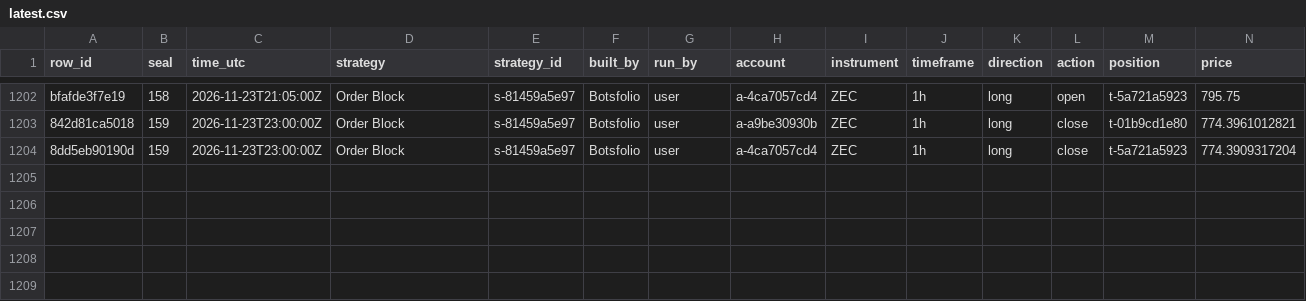
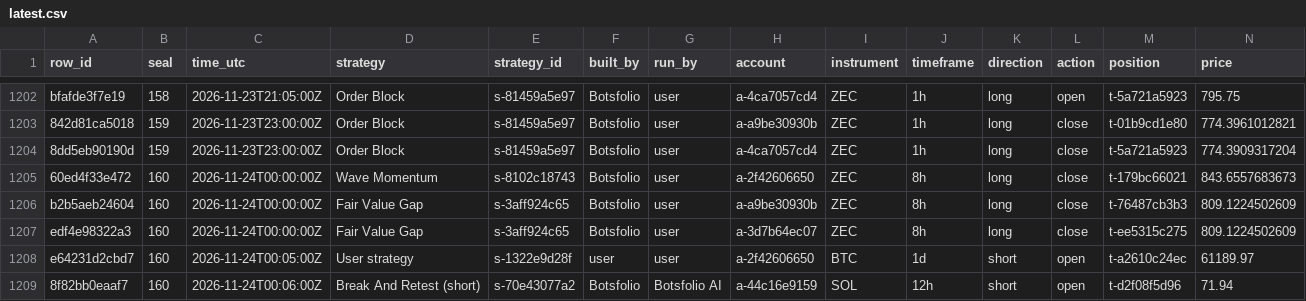
Before and after one commit to Botsfolio/trading-records, a CSV file: crypto-perpetual/latest.csv, drawn as a sheet; only a part is shown, gaps mark what is left out; rows hold the shown columns only; the diff names each change by its address in the sheet, - before the commit and + after, or states it on an @@ line.

Commit message:
Seal 000160

```diff
--- a/crypto-perpetual/latest.csv
+++ b/crypto-perpetual/latest.csv
+row 1205: 60ed4f33e472 | 160 | 2026-11-24T00:00:00Z | Wave Momentum | s-8102c18743 | Botsfolio | user | a-2f42606650 | ZEC | 8h | long | close | t-179bc66021 | 843.6557683673
+row 1206: b2b5aeb24604 | 160 | 2026-11-24T00:00:00Z | Fair Value Gap | s-3aff924c65 | Botsfolio | user | a-a9be30930b | ZEC | 8h | long | close | t-76487cb3b3 | 809.1224502609
+row 1207: edf4e98322a3 | 160 | 2026-11-24T00:00:00Z | Fair Value Gap | s-3aff924c65 | Botsfolio | user | a-3d7b64ec07 | ZEC | 8h | long | close | t-ee5315c275 | 809.1224502609
+row 1208: e64231d2cbd7 | 160 | 2026-11-24T00:05:00Z | User strategy | s-1322e9d28f | user | user | a-2f42606650 | BTC | 1d | short | open | t-a2610c24ec | 61189.97
+row 1209: 8f82bb0eaaf7 | 160 | 2026-11-24T00:06:00Z | Break And Retest (short) | s-70e43077a2 | Botsfolio | Botsfolio AI | a-44c16e9159 | SOL | 12h | short | open | t-d2f08f5d96 | 71.94
```
Also changed, not shown: battle/latest.csv, paper/latest.csv, 7 other files.
